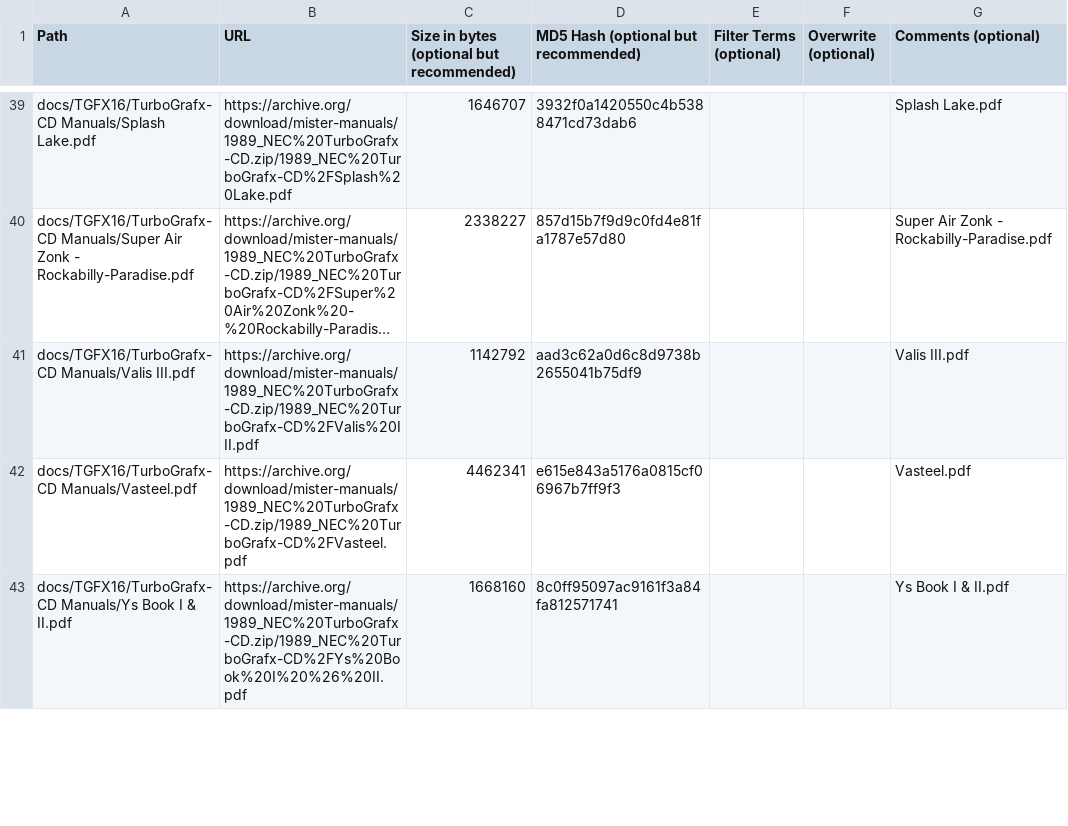
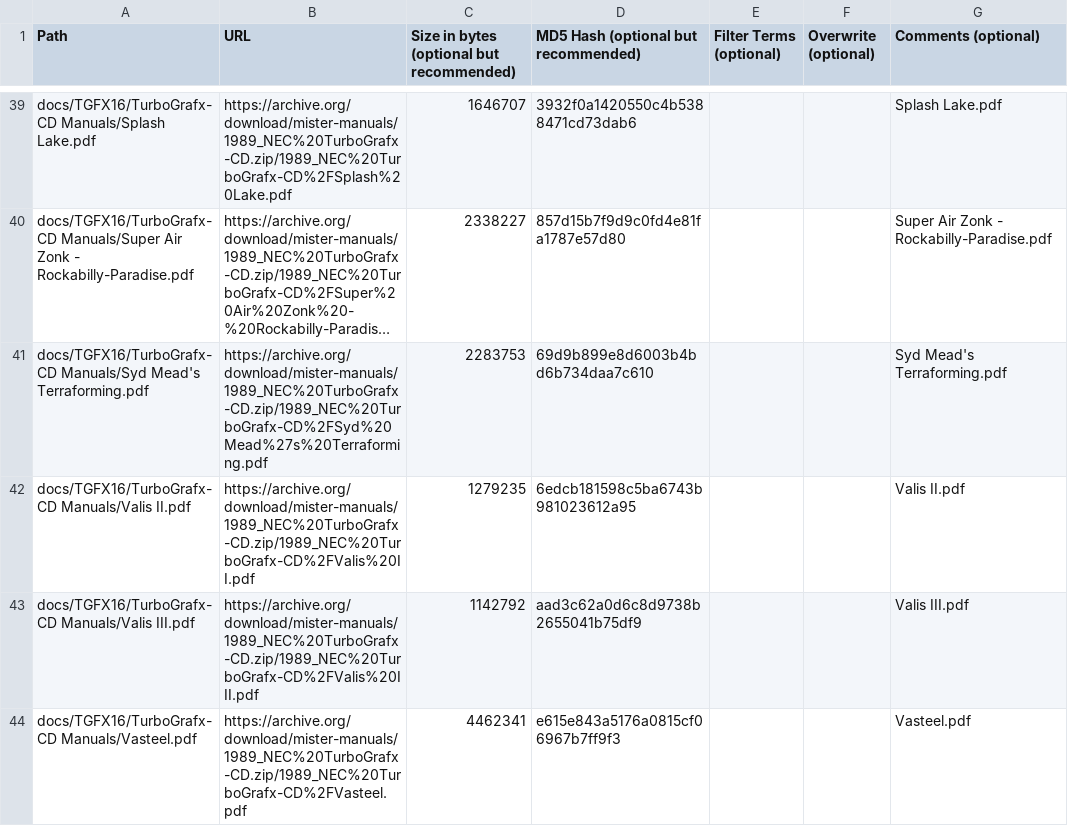
Before and after one commit to ajgowans/manualsdb-turbografxcd, a CSV file: external_files.csv, drawn as a sheet; only a part is shown, gaps mark what is left out; the shorter side is filled out with more unchanged rows; long unchanged cells end in …; the diff names each change by its address in the sheet, - before the commit and + after, or states it on an @@ line.

Commit message:
Update TurboGrafx-CD external files

```diff
--- a/external_files.csv
+++ b/external_files.csv
+row 41: docs/TGFX16/TurboGrafx-CD Manuals/Syd Mead's Terraforming.pdf | https://archive.org/download/mister-manuals/1989_NEC%20TurboGrafx-CD.zip/1989_NEC%20TurboGrafx-CD%2FSyd%20Mead%27s%20Terraforming.pdf | 2283753 | 69d9b899e8d6003b4bd6b734daa7c610 |  |  | Syd Mead's Terraforming.pdf
+row 42: docs/TGFX16/TurboGrafx-CD Manuals/Valis II.pdf | https://archive.org/download/mister-manuals/1989_NEC%20TurboGrafx-CD.zip/1989_NEC%20TurboGrafx-CD%2FValis%20II.pdf | 1279235 | 6edcb181598c5ba6743b981023612a95 |  |  | Valis II.pdf
```
